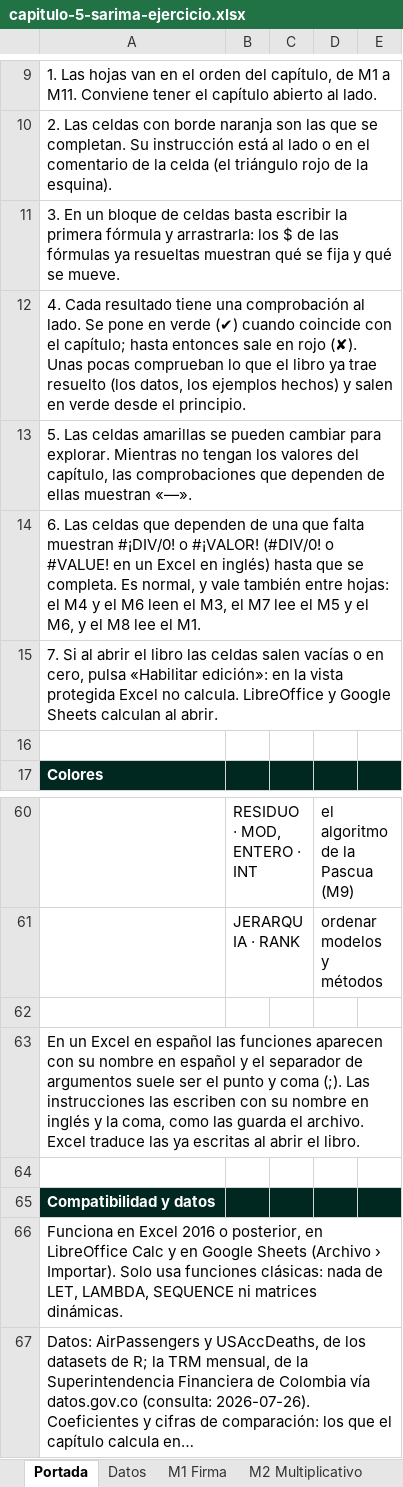
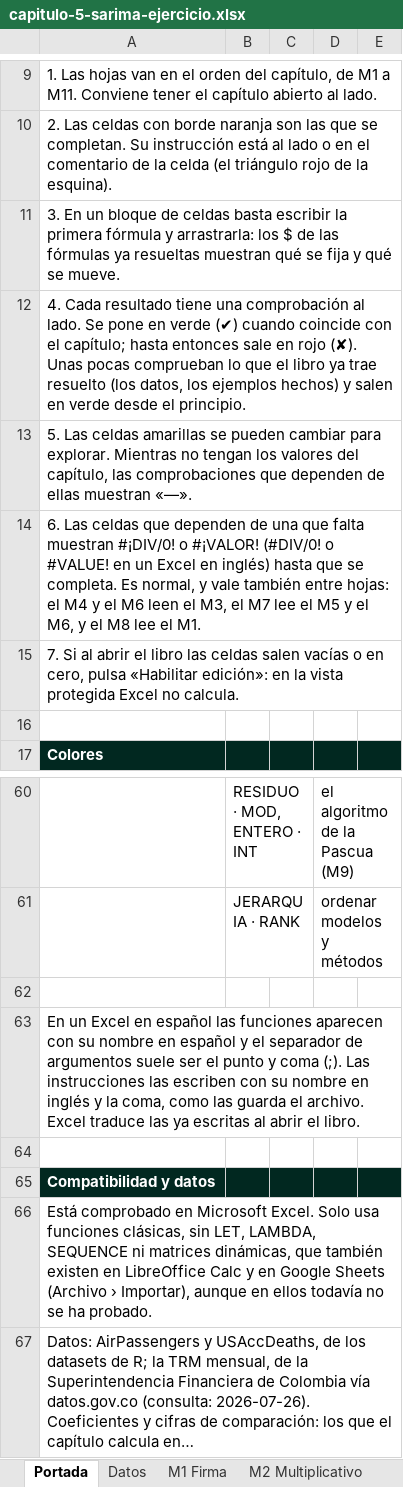
Before and after one commit to JotaMao1985/Series-de-Tiempo_Un_Bosque, an Excel workbook: Htmls_Series/ejercicios/capitulo-5-sarima-ejercicio.xlsx, sheet Portada, drawn as a sheet; only a part is shown, gaps mark what is left out; long unchanged cells end in …; values as stored, in another font and other column widths than the file's, no borders; the diff names each change by its address in the sheet, - before the commit and + after, or states it on an @@ line.

```diff
--- a/Htmls_Series/ejercicios/capitulo-5-sarima-ejercicio.xlsx (sheet Portada)
+++ b/Htmls_Series/ejercicios/capitulo-5-sarima-ejercicio.xlsx (sheet Portada)
-A15: …no calcula. LibreOffice y Google Sheets calculan al abrir.
+A15: …no calcula.
-A66: Funciona en Excel 2016 o posterior, en LibreOffice Calc y en Google Sheets (Archivo › Importar). Solo usa funciones clásicas: nada de LET, LAMBDA, SEQUENCE ni matrices dinámicas.
+A66: Está comprobado en Microsoft Excel. Solo usa funciones clásicas, sin LET, LAMBDA, SEQUENCE ni matrices dinámicas, que también existen en LibreOffice Calc y en Google Sheets (Archivo › Importar), aunque en ellos todavía no se ha probado.
```
Also changed, not shown: Htmls_Series/ejercicios/capitulo-5-sarima-solucion.xlsx, 1 other file.
